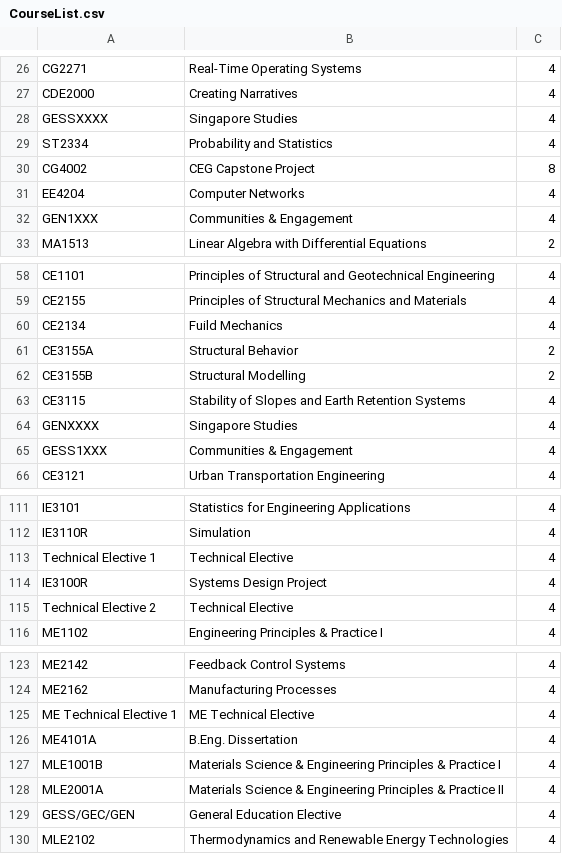
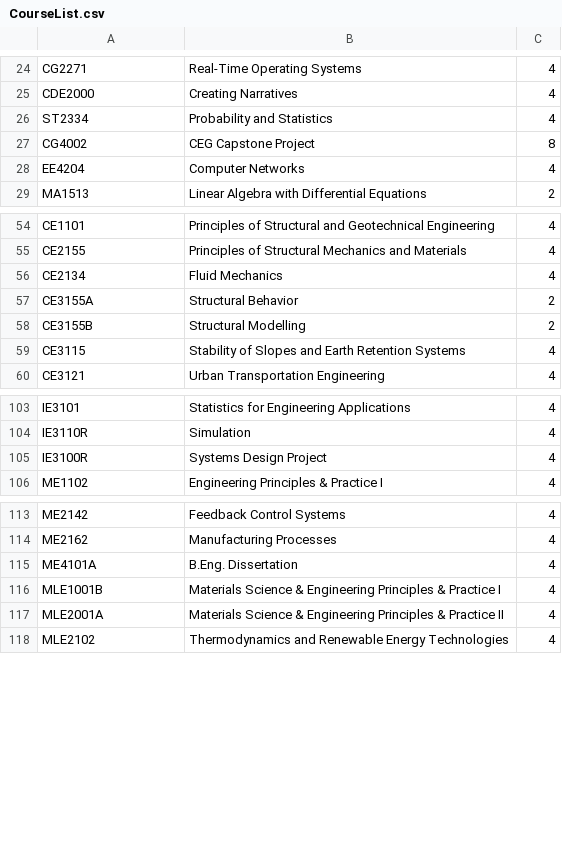
Before and after one commit to AY2324S2-CS2113-W12-1/tp, a CSV file: data/CourseList.csv, drawn as a sheet; only a part is shown, gaps mark what is left out; the diff covers the shown part only.

Commit message:
Update data files to remove UE/GE

```diff
--- a/data/CourseList.csv
+++ b/data/CourseList.csv
@@ -27,3 +25,2 @@ CG2271,Real-Time Operating Systems,4
 CDE2000,Creating Narratives,4
-GESSXXXX,Singapore Studies,4
 ST2334,Probability and Statistics,4
@@ -31,3 +28,2 @@ CG4002,CEG Capstone Project,8
 EE4204,Computer Networks,4
-GEN1XXX,Communities & Engagement,4
 MA1513,Linear Algebra with Differential Equations,2
@@ -59,3 +55,3 @@ CE1101,Principles of Structural and Geotechnical Engineering,4
 CE2155,Principles of Structural Mechanics and Materials,4
-CE2134,Fuild Mechanics,4
+CE2134,Fluid Mechanics,4
 CE3155A,Structural Behavior,2
@@ -63,4 +59,2 @@ CE3155B,Structural Modelling,2
 CE3115,Stability of Slopes and Earth Retention Systems,4
-GENXXXX,Singapore Studies,4
-GESS1XXX,Communities & Engagement,4
 CE3121,Urban Transportation Engineering,4
@@ -112,5 +104,3 @@ IE3101,Statistics for Engineering Applications,4
 IE3110R,Simulation,4
-Technical Elective 1,Technical Elective,4
 IE3100R,Systems Design Project,4
-Technical Elective 2,Technical Elective,4
 ME1102,Engineering Principles & Practice I,4
@@ -124,3 +114,2 @@ ME2142,Feedback Control Systems,4
 ME2162,Manufacturing Processes,4
-ME Technical Elective 1,ME Technical Elective,4
 ME4101A,B.Eng. Dissertation,4
@@ -128,3 +117,2 @@ MLE1001B,Materials Science & Engineering Principles & Practice I,4
 MLE2001A,Materials Science & Engineering Principles & Practice II,4
-GESS/GEC/GEN,General Education Elective,4
 MLE2102,Thermodynamics and Renewable Energy Technologies,4
```
Also changed, not shown: 5 removed rows elsewhere in this file, data/CEG.csv, data/CVE.csv, 8 other files.
